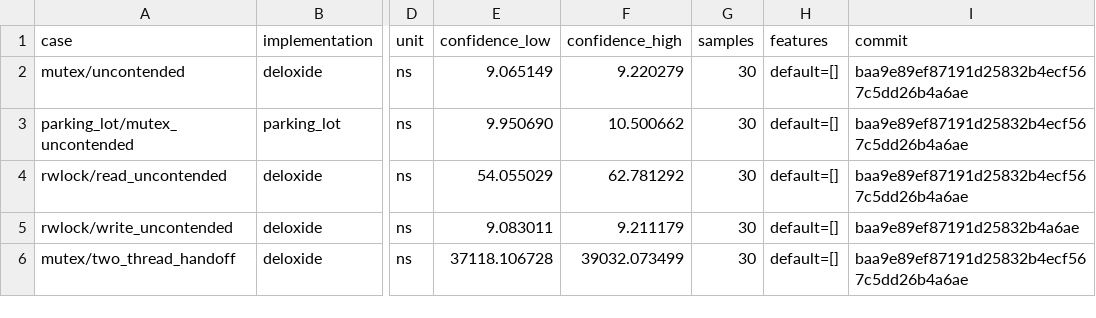
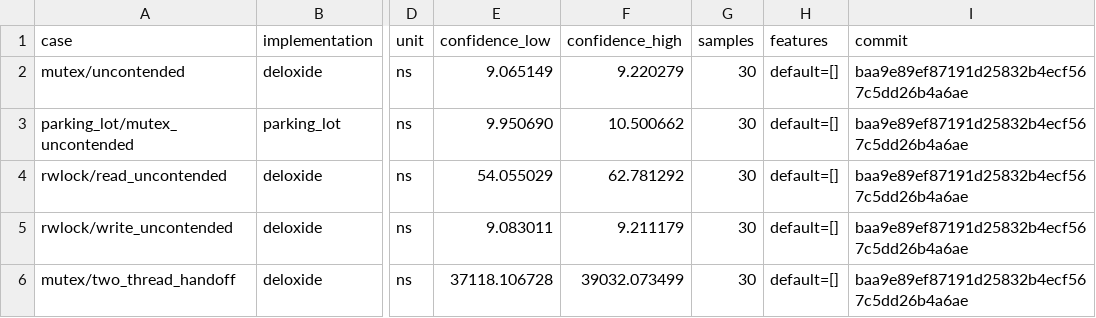
Before and after one commit to Emivvvvv/deloxide, a CSV file: docs/performance/results/2026-07-29-fast-path.csv, drawn as a sheet; only a part is shown, gaps mark what is left out; the diff names each change by its address in the sheet, - before the commit and + after, or states it on an @@ line.

```diff
--- a/docs/performance/results/2026-07-29-fast-path.csv
+++ b/docs/performance/results/2026-07-29-fast-path.csv
-I5 (commit): baa9e89ef87191d25832b4a6ae
+I5 (commit): baa9e89ef87191d25832b4ecf567c5dd26b4a6ae
```
Also changed, not shown: 4 other files.
